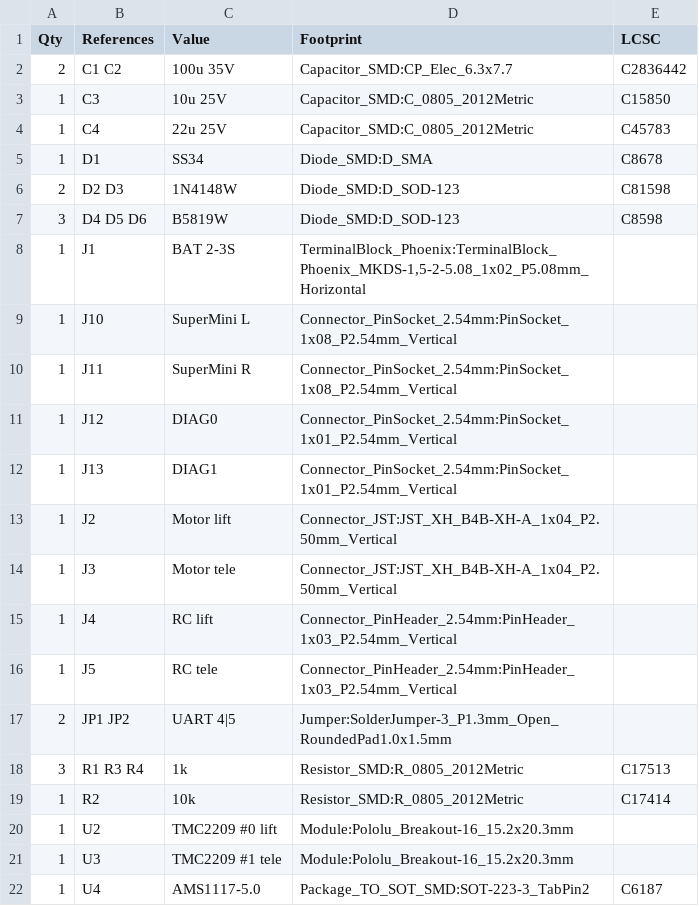
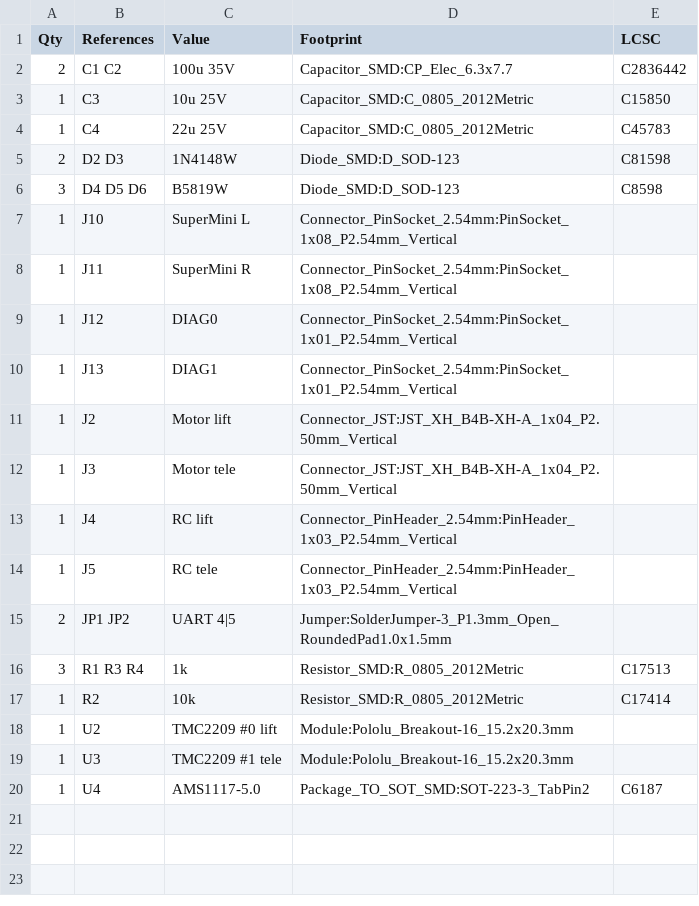
Before and after one commit to 35services/linear-actuator-crane, a CSV file: pcb/smd/bom.csv, drawn as a sheet; the diff names each change by its address in the sheet, - before the commit and + after, or states it on an @@ line.

```diff
--- a/pcb/smd/bom.csv
+++ b/pcb/smd/bom.csv
-row 5: 1 | D1 | SS34 | Diode_SMD:D_SMA | C8678
-row 8: 1 | J1 | BAT 2-3S | TerminalBlock_Phoenix:TerminalBlock_Phoenix_MKDS-1,5-2-5.08_1x02_P5.08mm_Horizontal
```
Also changed, not shown: pcb/bom.csv, pcb/smd/jlcpcb_bom.csv, 43 other files.
